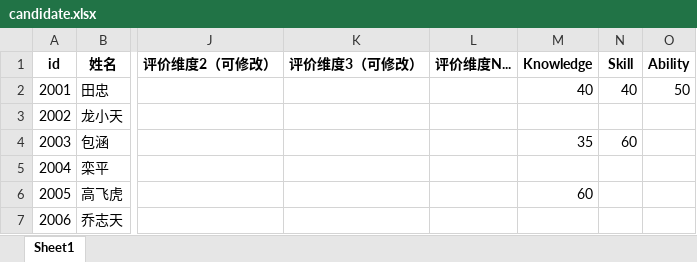
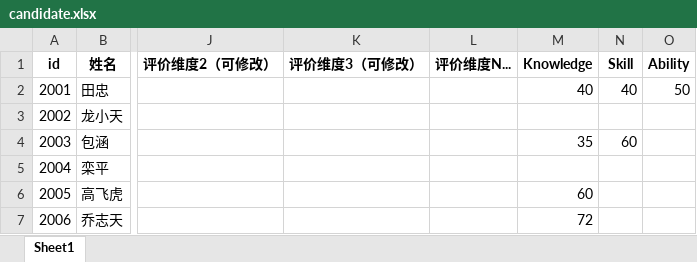
Before and after one commit to BarryYin/Automated_Resume_-_Interview_System, an Excel workbook: resouse/candidate.xlsx, sheet Sheet1, drawn as a sheet; only a part is shown, gaps mark what is left out; values as stored, in another font and other column widths than the file's, no borders; the diff names each change by its address in the sheet, - before the commit and + after, or states it on an @@ line.

```diff
--- a/resouse/candidate.xlsx (sheet Sheet1)
+++ b/resouse/candidate.xlsx (sheet Sheet1)
-M7 (Knowledge): (empty)
+M7 (Knowledge): 72
```
Also changed, not shown: 1 other file.
